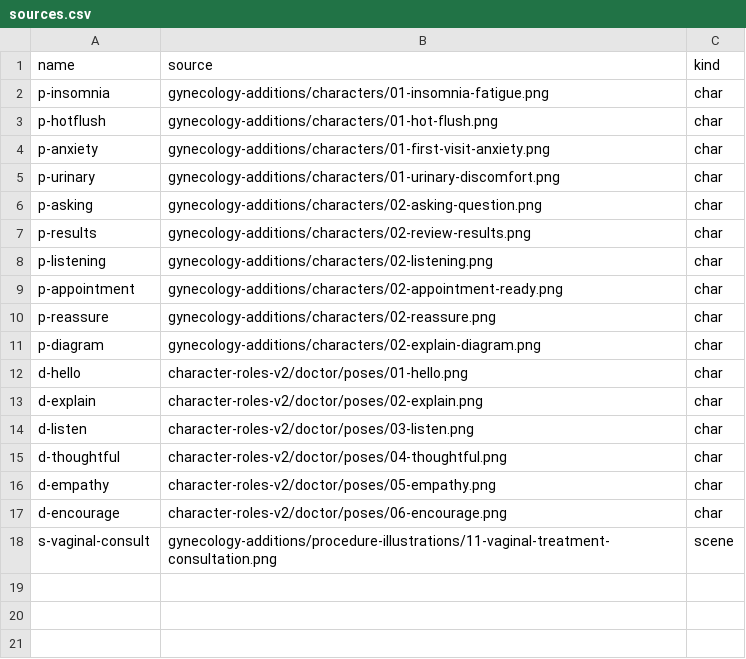
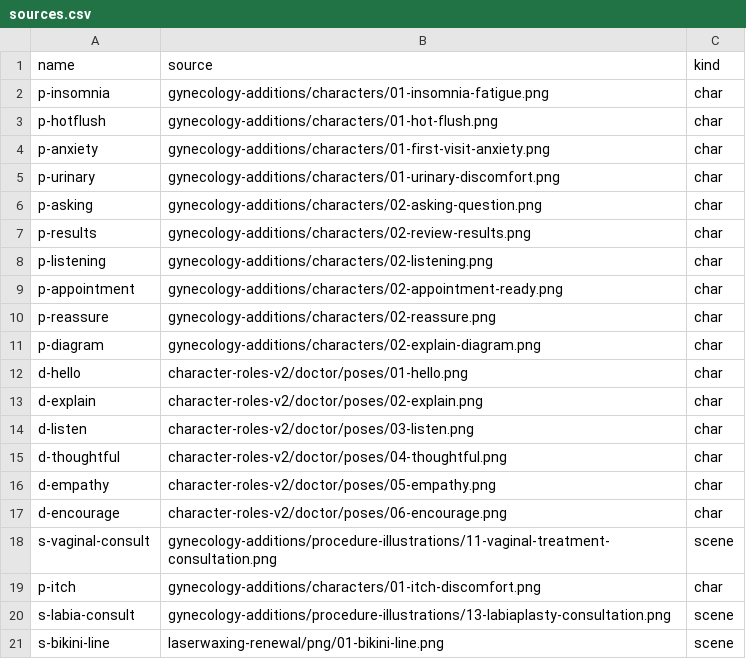
Before and after one commit to iljun-sys/roseanne-web-assets, a CSV file: sources.csv, drawn as a sheet; the diff names each change by its address in the sheet, - before the commit and + after, or states it on an @@ line.

```diff
--- a/sources.csv
+++ b/sources.csv
+row 19: p-itch | gynecology-additions/characters/01-itch-discomfort.png | char
+row 20: s-labia-consult | gynecology-additions/procedure-illustrations/13-labiaplasty-consultation.png | scene
+row 21: s-bikini-line | laserwaxing-renewal/png/01-bikini-line.png | scene
```
Also changed, not shown: 6 other files.
